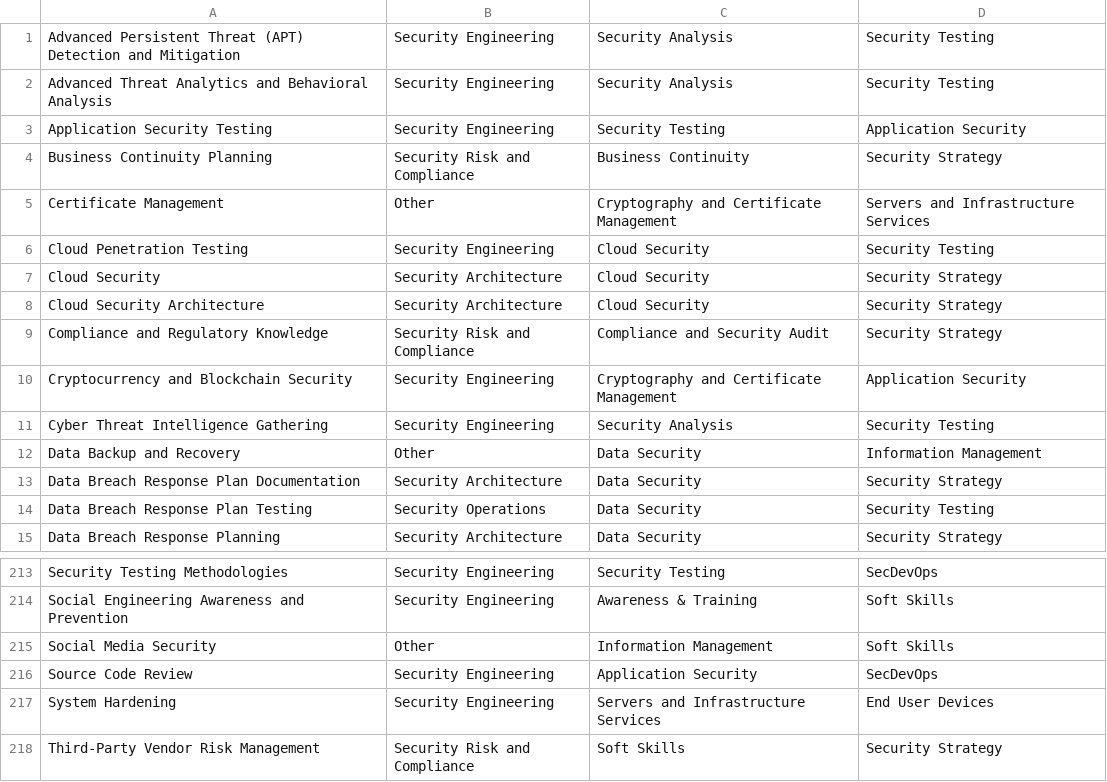
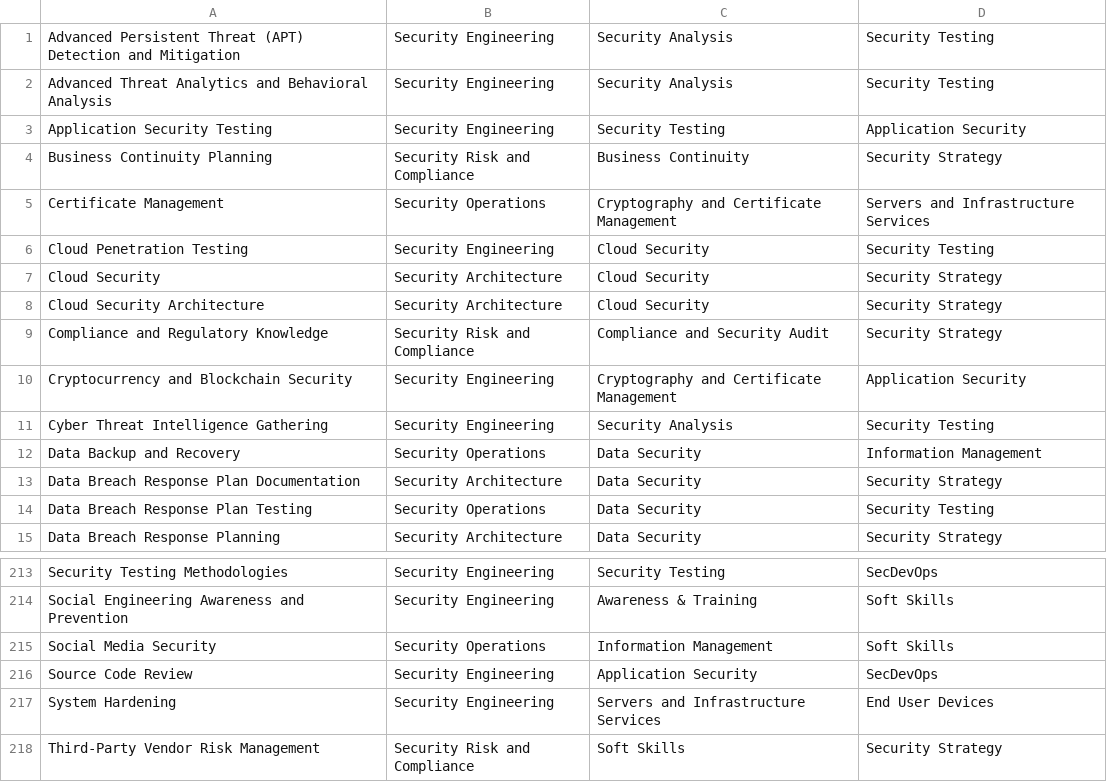
Before and after one commit to tgjg/skillsmatrix, a CSV file: src/main/resources/import/core_skills.csv, drawn as a sheet; only a part is shown, gaps mark what is left out; the diff covers the shown part only.

```diff
--- a/src/main/resources/import/core_skills.csv
+++ b/src/main/resources/import/core_skills.csv
@@ -4,3 +4,3 @@ Application Security Testing,Security Engineering,Security Testing,Application S
 Business Continuity Planning,Security Risk and Compliance,Business Continuity,Security Strategy
-Certificate Management,Other,Cryptography and Certificate Management,Servers and Infrastructure Services
+Certificate Management,Security Operations,Cryptography and Certificate Management,Servers and Infrastructure Services
 Cloud Penetration Testing,Security Engineering,Cloud Security,Security Testing
@@ -11,3 +11,3 @@ Cryptocurrency and Blockchain Security,Security Engineering,Cryptography and Cer
 Cyber Threat Intelligence Gathering,Security Engineering,Security Analysis,Security Testing
-Data Backup and Recovery,Other,Data Security,Information Management
+Data Backup and Recovery,Security Operations,Data Security,Information Management
 Data Breach Response Plan Documentation,Security Architecture,Data Security,Security Strategy
@@ -214,3 +214,3 @@ Security Testing Methodologies,Security Engineering,Security Testing,SecDevOps
 Social Engineering Awareness and Prevention,Security Engineering,Awareness & Training,Soft Skills
-Social Media Security,Other,Information Management,Soft Skills
+Social Media Security,Security Operations,Information Management,Soft Skills
 Source Code Review,Security Engineering,Application Security,SecDevOps
```
Also changed, not shown: 16 edited cells elsewhere in this file, 18 other files.
